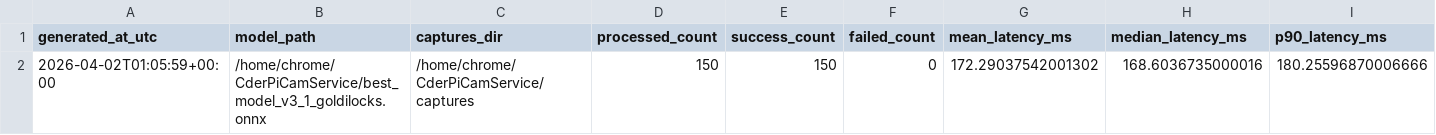
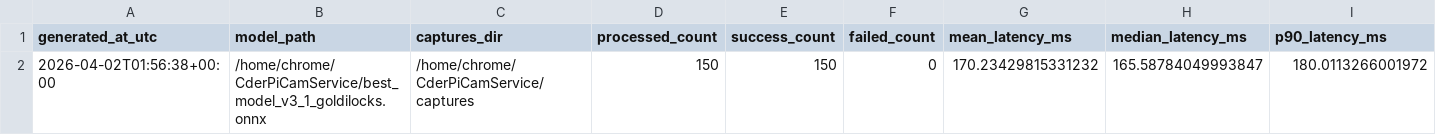
Before and after one commit to WRH-05/CderPiCamService, a CSV file: batch_inference_summary.csv, drawn as a sheet; only a part is shown; removed rows and columns are numbered as before the commit, all else as after; rows hold the shown columns only; the diff names each change by its address in the sheet, - before the commit and + after, or states it on an @@ line.

```diff
--- a/batch_inference_summary.csv
+++ b/batch_inference_summary.csv
-row 2: 2026-04-02T01:05:59+00:00 | /home/chrome/CderPiCamService/best_model_v3_1_goldilocks.onnx | /home/chrome/CderPiCamService/captures | 150 | 150 | 0 | 172.29037542001302 | 168.6036735000016 | 180.25596870006666
+row 2: 2026-04-02T01:56:38+00:00 | /home/chrome/CderPiCamService/best_model_v3_1_goldilocks.onnx | /home/chrome/CderPiCamService/captures | 150 | 150 | 0 | 170.23429815331232 | 165.58784049993847 | 180.0113266001972
```
Also changed, not shown: batch_inference_results.csv, benchmark_runs.csv, 3 other files.
